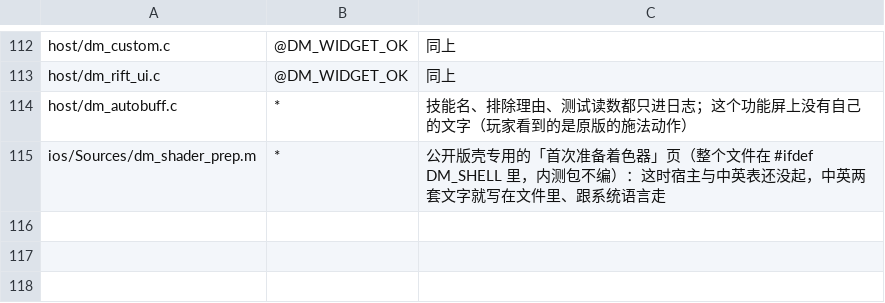
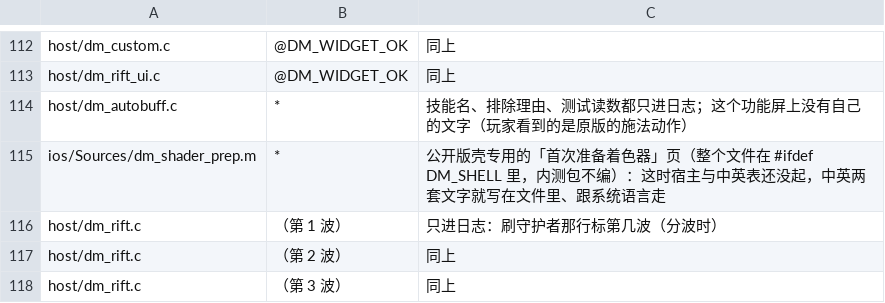
Before and after one commit to d2r-mobile/d2r-mobile, a TSV file: dm/i18n/literal_whitelist.tsv, drawn as a sheet; only a part is shown, gaps mark what is left out; the diff names each change by its address in the sheet, - before the commit and + after, or states it on an @@ line.

```diff
--- a/dm/i18n/literal_whitelist.tsv
+++ b/dm/i18n/literal_whitelist.tsv
+row 116: host/dm_rift.c | （第 1 波） | 只进日志：刷守护者那行标第几波（分波时）
+row 117: host/dm_rift.c | （第 2 波） | 同上
+row 118: host/dm_rift.c | （第 3 波） | 同上
```
Also changed, not shown: dm/i18n/ui_text.tsv, 8 other files.
